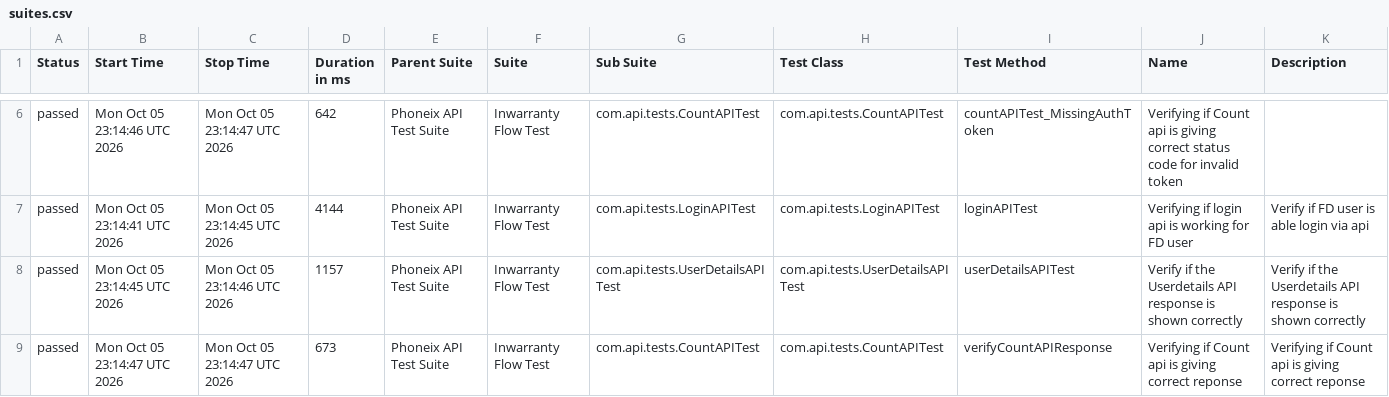
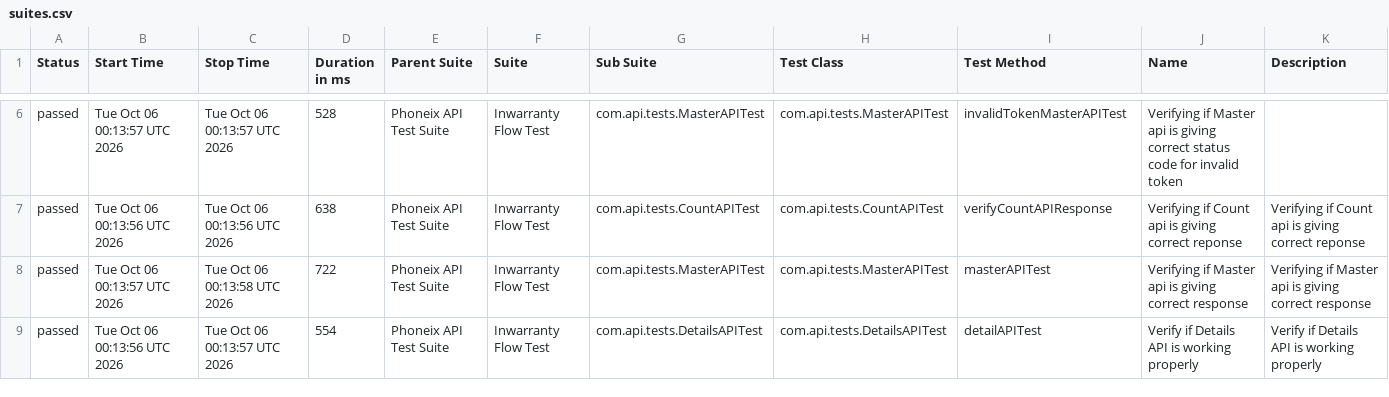
Before and after one commit to syed-sabir75/PhonexTestAutomationFramework, a CSV file: data/suites.csv, drawn as a sheet; only a part is shown, gaps mark what is left out; the diff covers the shown part only.

```diff
--- a/data/suites.csv
+++ b/data/suites.csv
@@ -6,4 +6,4 @@
-"passed","Mon Oct 05 23:14:46 UTC 2026","Mon Oct 05 23:14:47 UTC 2026","642","Phoneix API Test Suite","Inwarranty Flow Test","com.api.tests.CountAPITest","com.api.tests.CountAPITest","countAPITest_MissingAuthToken","Verifying if Count api is giving correct status code for invalid token",""
-"passed","Mon Oct 05 23:14:41 UTC 2026","Mon Oct 05 23:14:45 UTC 2026","4144","Phoneix API Test Suite","Inwarranty Flow Test","com.api.tests.LoginAPITest","com.api.tests.LoginAPITest","loginAPITest","Verifying if login api is working for FD user","Verify if FD user is able login via api"
-"passed","Mon Oct 05 23:14:45 UTC 2026","Mon Oct 05 23:14:46 UTC 2026","1157","Phoneix API Test Suite","Inwarranty Flow Test","com.api.tests.UserDetailsAPITest","com.api.tests.UserDetailsAPITest","userDetailsAPITest","Verify if the Userdetails API response is shown correctly","Verify if the Userdetails API response is shown correctly"
-"passed","Mon Oct 05 23:14:47 UTC 2026","Mon Oct 05 23:14:47 UTC 2026","673","Phoneix API Test Suite","Inwarranty Flow Test","com.api.tests.CountAPITest","com.api.tests.CountAPITest","verifyCountAPIResponse","Verifying if Count api is giving correct reponse","Verifying if Count api is giving correct reponse"
+"passed","Tue Oct 06 00:13:57 UTC 2026","Tue Oct 06 00:13:57 UTC 2026","528","Phoneix API Test Suite","Inwarranty Flow Test","com.api.tests.MasterAPITest","com.api.tests.MasterAPITest","invalidTokenMasterAPITest","Verifying if Master api is giving correct status code for invalid token",""
+"passed","Tue Oct 06 00:13:56 UTC 2026","Tue Oct 06 00:13:56 UTC 2026","638","Phoneix API Test Suite","Inwarranty Flow Test","com.api.tests.CountAPITest","com.api.tests.CountAPITest","verifyCountAPIResponse","Verifying if Count api is giving correct reponse","Verifying if Count api is giving correct reponse"
+"passed","Tue Oct 06 00:13:57 UTC 2026","Tue Oct 06 00:13:58 UTC 2026","722","Phoneix API Test Suite","Inwarranty Flow Test","com.api.tests.MasterAPITest","com.api.tests.MasterAPITest","masterAPITest","Verifying if Master api is giving correct response","Verifying if Master api is giving correct response"
+"passed","Tue Oct 06 00:13:56 UTC 2026","Tue Oct 06 00:13:57 UTC 2026","554","Phoneix API Test Suite","Inwarranty Flow Test","com.api.tests.DetailsAPITest","com.api.tests.DetailsAPITest","detailAPITest","Verify if Details API is working properly","Verify if Details API is working properly"
```
Also changed, not shown: 27 edited cells elsewhere in this file, data/behaviors.csv, 52 other files.
